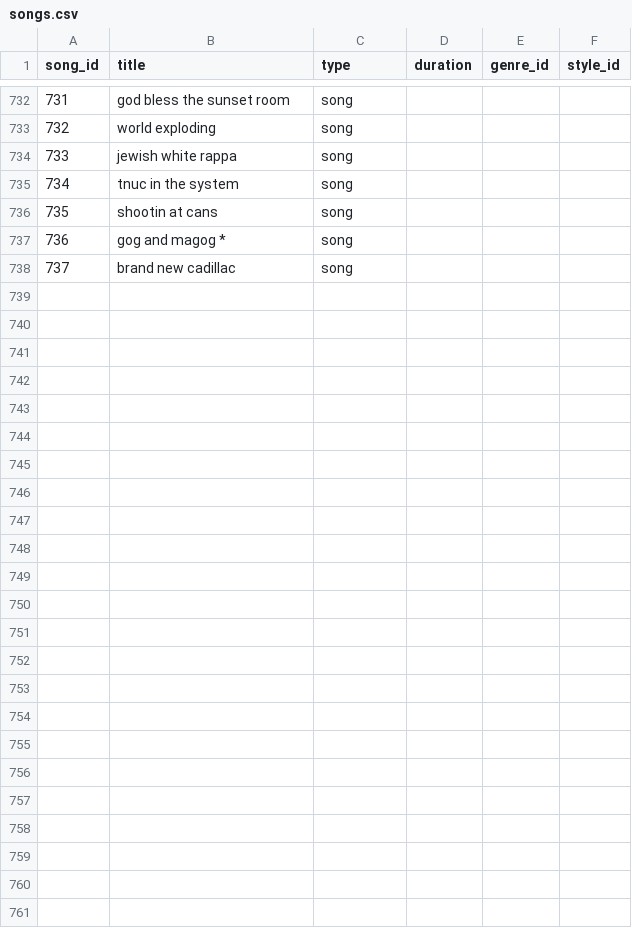
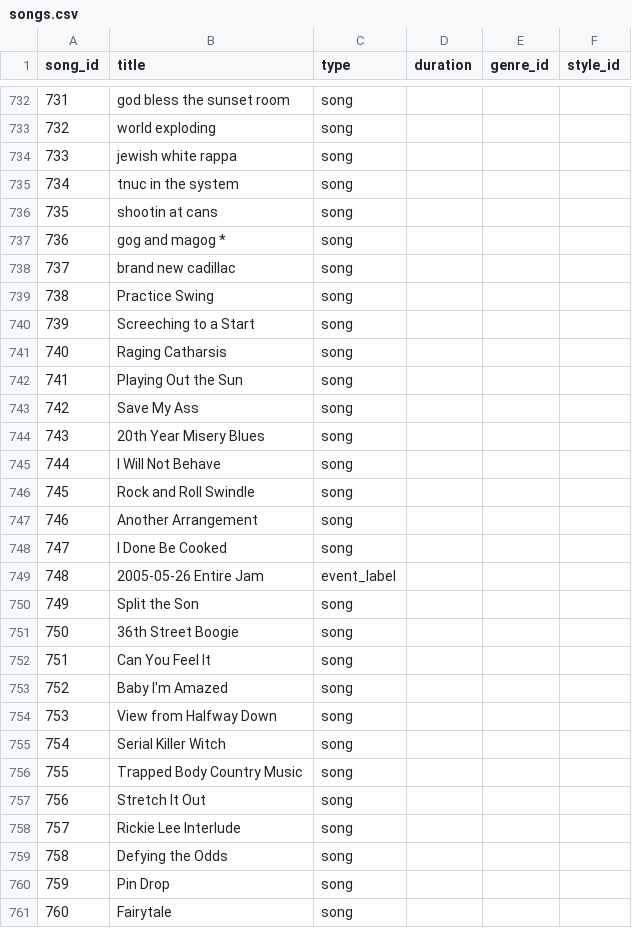
Before and after one commit to gighive/gighive, a CSV file: ansible/roles/docker/files/mysql/externalConfigs/prepped_csvs/full/songs.csv, drawn as a sheet; only a part is shown, gaps mark what is left out; the diff names each change by its address in the sheet, - before the commit and + after, or states it on an @@ line.

Commit message:
data: add sessions 83 (2005-05-26) and 136 (2026-03-18) to CSV linkage tables

```diff
--- a/ansible/roles/docker/files/mysql/externalConfigs/prepped_csvs/full/songs.csv
+++ b/ansible/roles/docker/files/mysql/externalConfigs/prepped_csvs/full/songs.csv
+row 739: 738 | Practice Swing | song
+row 740: 739 | Screeching to a Start | song
+row 741: 740 | Raging Catharsis | song
+row 742: 741 | Playing Out the Sun | song
+row 743: 742 | Save My Ass | song
+row 744: 743 | 20th Year Misery Blues | song
+row 745: 744 | I Will Not Behave | song
+row 746: 745 | Rock and Roll Swindle | song
+row 747: 746 | Another Arrangement | song
+row 748: 747 | I Done Be Cooked | song
+row 749: 748 | 2005-05-26 Entire Jam | event_label
+row 750: 749 | Split the Son | song
+row 751: 750 | 36th Street Boogie | song
+row 752: 751 | Can You Feel It | song
+row 753: 752 | Baby I'm Amazed | song
+row 754: 753 | View from Halfway Down | song
+row 755: 754 | Serial Killer Witch | song
+row 756: 755 | Trapped Body Country Music | song
+row 757: 756 | Stretch It Out | song
+row 758: 757 | Rickie Lee Interlude | song
+row 759: 758 | Defying the Odds | song
+row 760: 759 | Pin Drop | song
+row 761: 760 | Fairytale | song
```
Also changed, not shown: ansible/roles/docker/files/mysql/externalConfigs/prepped_csvs/full/session_songs.csv, ansible/roles/docker/files/mysql/externalConfigs/prepped_csvs/full/sessions.csv, 1 other file.
